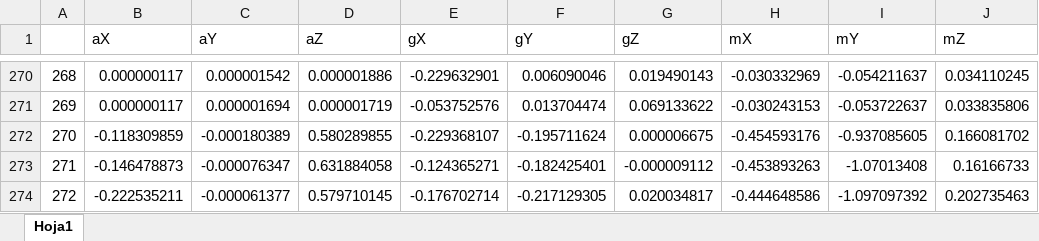
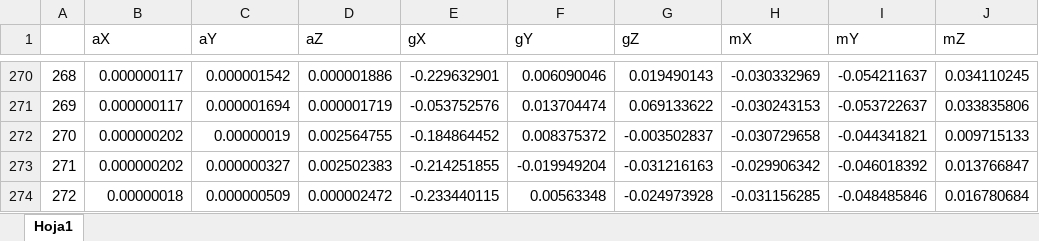
Before and after one commit to ericknaranjo407/inclinate, an Excel workbook: Datos/IzquierdaA2.xlsx, sheet Hoja1, drawn as a sheet; only a part is shown, gaps mark what is left out; values as stored, in another font and other column widths than the file's, no borders; the diff covers the shown part only; the diff names each change by its address in the sheet, - before the commit and + after, or states it on an @@ line.

```diff
--- a/Datos/IzquierdaA2.xlsx (sheet Hoja1)
+++ b/Datos/IzquierdaA2.xlsx (sheet Hoja1)
-B272 (aX): -0.118309859
+B272 (aX): 0.000000202
-C272 (aY): -0.000180389
+C272 (aY): 0.00000019
-D272 (aZ): 0.580289855
+D272 (aZ): 0.002564755
-E272 (gX): -0.229368107
+E272 (gX): -0.184864452
-F272 (gY): -0.195711624
+F272 (gY): 0.008375372
-G272 (gZ): 0.000006675
+G272 (gZ): -0.003502837
-H272 (mX): -0.454593176
+H272 (mX): -0.030729658
-I272 (mY): -0.937085605
+I272 (mY): -0.044341821
-J272 (mZ): 0.166081702
+J272 (mZ): 0.009715133
-B273 (aX): -0.146478873
+B273 (aX): 0.000000202
-C273 (aY): -0.000076347
+C273 (aY): 0.000000327
-D273 (aZ): 0.631884058
+D273 (aZ): 0.002502383
-E273 (gX): -0.124365271
+E273 (gX): -0.214251855
-F273 (gY): -0.182425401
+F273 (gY): -0.019949204
-G273 (gZ): -0.000009112
+G273 (gZ): -0.031216163
-H273 (mX): -0.453893263
+H273 (mX): -0.029906342
-I273 (mY): -1.07013408
+I273 (mY): -0.046018392
-J273 (mZ): 0.16166733
+J273 (mZ): 0.013766847
-B274 (aX): -0.222535211
+B274 (aX): 0.00000018
-C274 (aY): -0.000061377
+C274 (aY): 0.000000509
-D274 (aZ): 0.579710145
+D274 (aZ): 0.000002472
-E274 (gX): -0.176702714
+E274 (gX): -0.233440115
-F274 (gY): -0.217129305
+F274 (gY): 0.00563348
-G274 (gZ): 0.020034817
+G274 (gZ): -0.024973928
-H274 (mX): -0.444648586
+H274 (mX): -0.031156285
-I274 (mY): -1.097097392
+I274 (mY): -0.048485846
-J274 (mZ): 0.202735463
+J274 (mZ): 0.016780684
```
Also changed, not shown: 1593 edited cells elsewhere in this sheet, Datos/AdelanteA2.xlsx, Datos/AtrasA2.xlsx, 2 other files.
